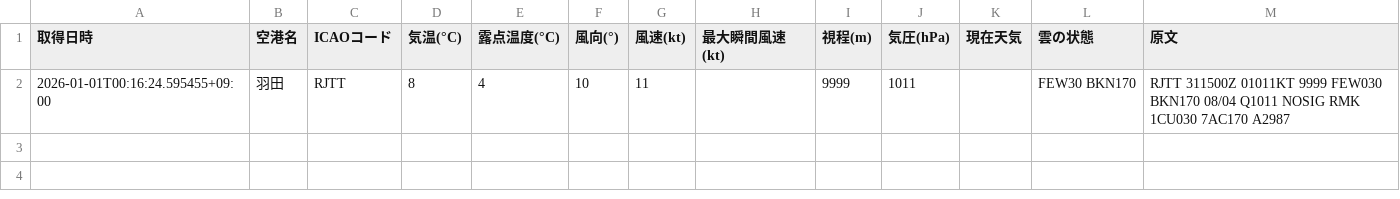
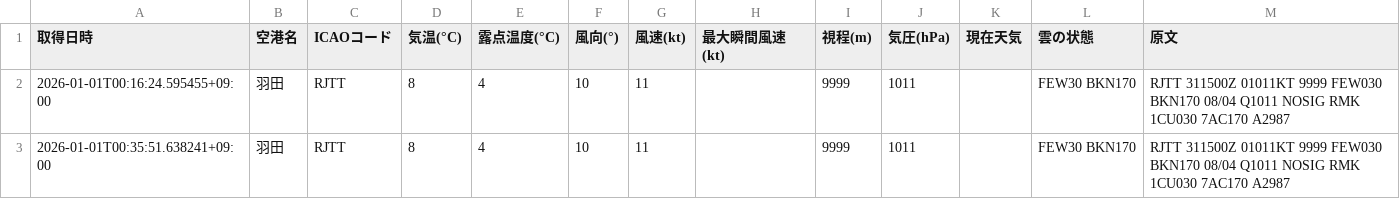
Before and after one commit to sun-1090/MATER-and-TAF, a CSV file: data/羽田/metar_2026-01-01.csv, drawn as a sheet; the diff names each change by its address in the sheet, - before the commit and + after, or states it on an @@ line.

```diff
--- a/data/羽田/metar_2026-01-01.csv
+++ b/data/羽田/metar_2026-01-01.csv
+row 3: 2026-01-01T00:35:51.638241+09:00 | 羽田 | RJTT | 8 | 4 | 10 | 11 |  | 9999 | 1011 |  | FEW30 BKN170 | RJTT 311500Z 01011KT 9999 FEW030 BKN170 08/04 Q1011 NOSIG RMK 1CU030 7AC170 A2987
```
Also changed, not shown: data/大連/metar_2026-01-01.csv, data/天津/metar_2026-01-01.csv, 2 other files.
